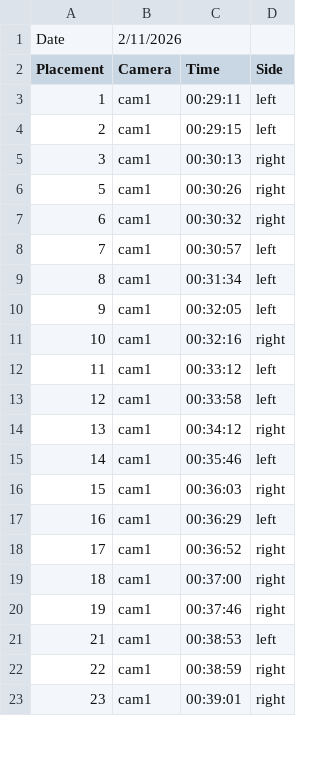
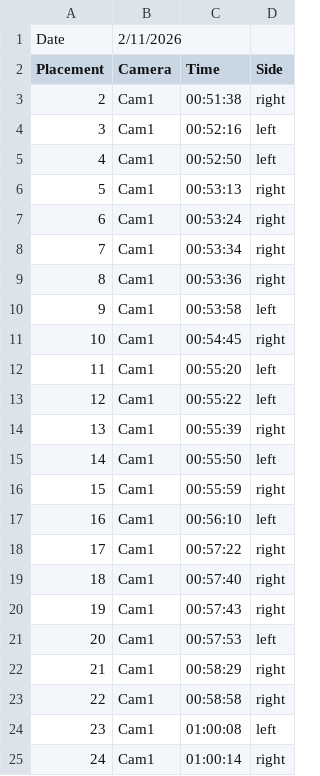
Before and after one commit to pvbarredo/opi-highlight-py, a CSV file: csv_files/timestamps.csv, drawn as a sheet; only a part is shown; the diff covers the shown part only.

Commit message:
feat: Enhance HorizontalVideoGenerator with CSV date handling and clip filtering
- Added functionality to read the date from the first row of the CSV file and format it as MMDDYYYY for overlay data.
- Updated clip data loading to include the parsed date.
- Improved the clip file retrieval process to filter clips based on the CSV entries, matching filenames with expected patterns derived from the CSV data.
- Added detailed logging for matched and skipped clips during the filtering process.
- Introduced new highlight CSV files for games on February 11, 2026, with structured data for placements, cameras, times, and sides.

```diff
--- a/csv_files/timestamps.csv
+++ b/csv_files/timestamps.csv
@@ -2,22 +2,24 @@ Date,2/11/2026,,,
 Placement,Camera,Time,Side
-1,cam1,00:29:11,left
-2,cam1,00:29:15,left
-3,cam1,00:30:13,right
-5,cam1,00:30:26,right
-6,cam1,00:30:32,right
-7,cam1,00:30:57,left
-8,cam1,00:31:34,left
-9,cam1,00:32:05,left
-10,cam1,00:32:16,right
-11,cam1,00:33:12,left
-12,cam1,00:33:58,left
-13,cam1,00:34:12,right
-14,cam1,00:35:46,left
-15,cam1,00:36:03,right
-16,cam1,00:36:29,left
-17,cam1,00:36:52,right
-18,cam1,00:37:00,right
-19,cam1,00:37:46,right
-21,cam1,00:38:53,left
-22,cam1,00:38:59,right
-23,cam1,00:39:01,right
+2,Cam1,00:51:38,right
+3,Cam1,00:52:16,left
+4,Cam1,00:52:50,left
+5,Cam1,00:53:13,right
+6,Cam1,00:53:24,right
+7,Cam1,00:53:34,right
+8,Cam1,00:53:36,right
+9,Cam1,00:53:58,left
+10,Cam1,00:54:45,right
+11,Cam1,00:55:20,left
+12,Cam1,00:55:22,left
+13,Cam1,00:55:39,right
+14,Cam1,00:55:50,left
+15,Cam1,00:55:59,right
+16,Cam1,00:56:10,left
+17,Cam1,00:57:22,right
+18,Cam1,00:57:40,right
+19,Cam1,00:57:43,right
+20,Cam1,00:57:53,left
+21,Cam1,00:58:29,right
+22,Cam1,00:58:58,right
+23,Cam1,01:00:08,left
+24,Cam1,01:00:14,right
```
Also changed, not shown: 14 added rows and 60 edited cells elsewhere in this file, 5 other files.
